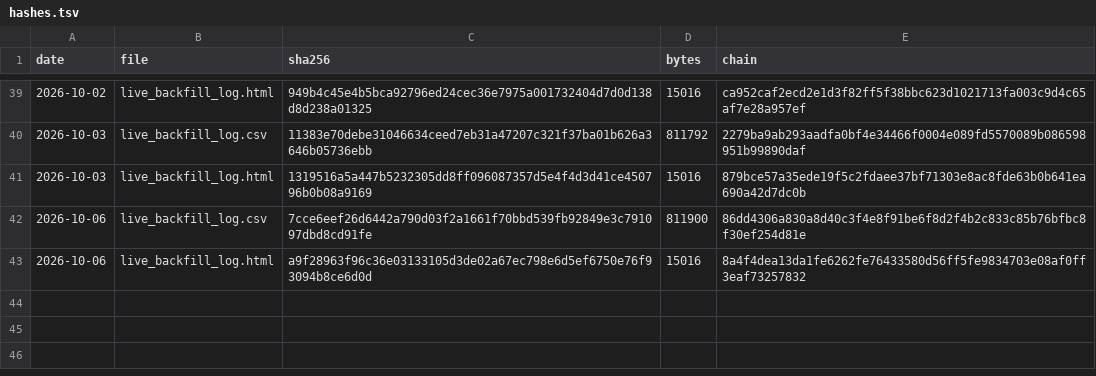
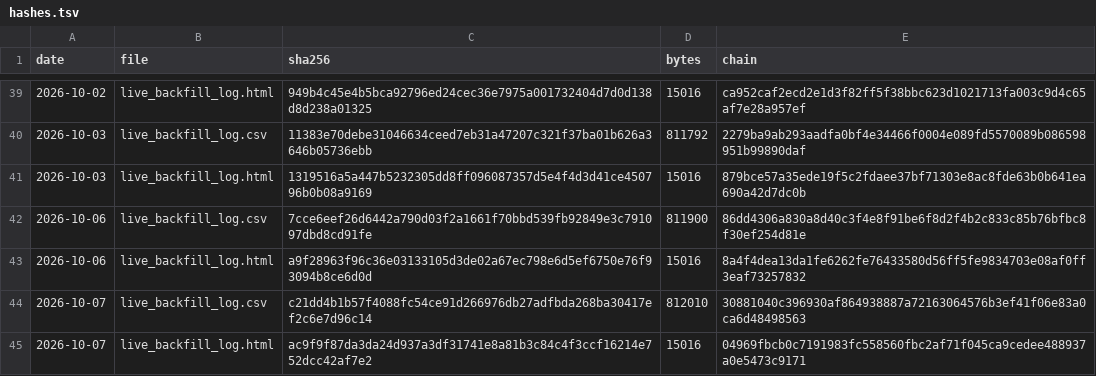
Before and after one commit to keishi-takagi/signal-log-hashes, a TSV file: hashes.tsv, drawn as a sheet; only a part is shown, gaps mark what is left out; the diff names each change by its address in the sheet, - before the commit and + after, or states it on an @@ line.

Commit message:
hashlog 2026-10-07

```diff
--- a/hashes.tsv
+++ b/hashes.tsv
+row 44: 2026-10-07 | live_backfill_log.csv | c21dd4b1b57f4088fc54ce91d266976db27adfbda268ba30417ef2c6e7d96c14 | 812010 | 30881040c396930af864938887a72163064576b3ef41f06e83a0ca6d48498563
+row 45: 2026-10-07 | live_backfill_log.html | ac9f9f87da3da24d937a3df31741e8a81b3c84c4f3ccf16214e752dcc42af7e2 | 15016 | 04969fbcb0c7191983fc558560fbc2af71f045ca9cedee488937a0e5473c9171
```
